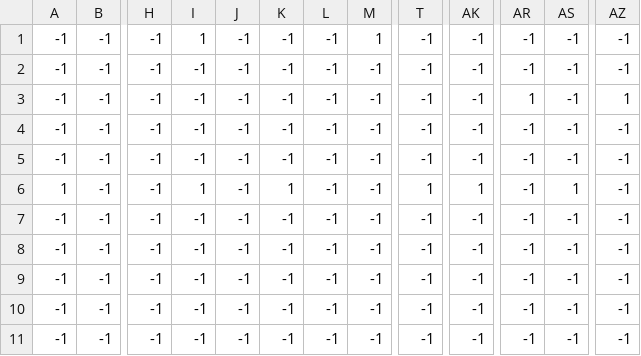
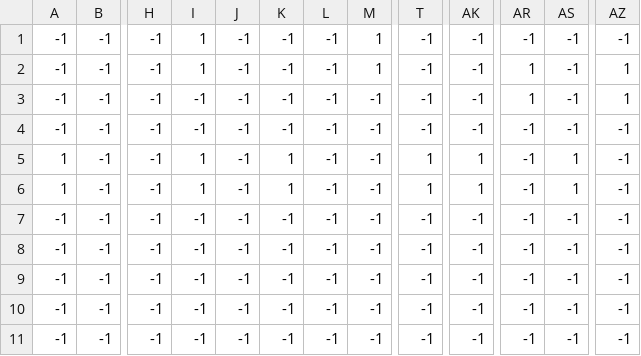
Before and after one commit to Nomekuma/PirateQuest, a CSV file: assets/art/levels/0/level_0._constrains.csv, drawn as a sheet; only a part is shown, gaps mark what is left out; the diff names each change by its address in the sheet, - before the commit and + after, or states it on an @@ line.

```diff
--- a/assets/art/levels/0/level_0._constrains.csv
+++ b/assets/art/levels/0/level_0._constrains.csv
-I2: -1
+I2: 1
-M2: -1
+M2: 1
-AR2: -1
+AR2: 1
-AZ2: -1
+AZ2: 1
-A5: -1
+A5: 1
-I5: -1
+I5: 1
-K5: -1
+K5: 1
-T5: -1
+T5: 1
-AK5: -1
+AK5: 1
-AS5: -1
+AS5: 1
```
Also changed, not shown: 11 other files.
